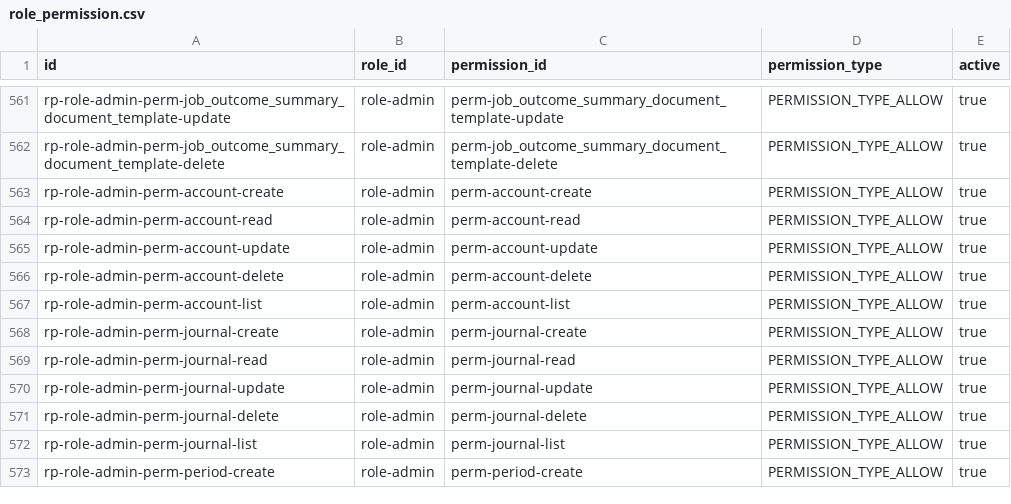
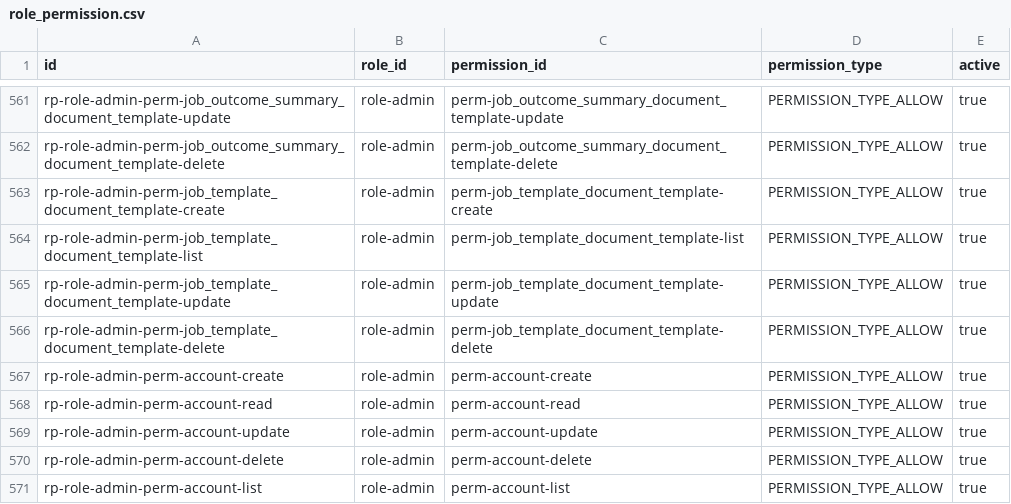
Before and after one commit to erniealice/copya, a CSV file: seeds/general/role_permission.csv, drawn as a sheet; only a part is shown, gaps mark what is left out; the shorter side is filled out with more unchanged rows.

```diff
--- a/seeds/general/role_permission.csv
+++ b/seeds/general/role_permission.csv
@@ -562,2 +562,6 @@ rp-role-admin-perm-job_outcome_summary_document_template-update,role-admin,perm-
 rp-role-admin-perm-job_outcome_summary_document_template-delete,role-admin,perm-job_outcome_summary_document_template-delete,PERMISSION_TYPE_ALLOW,true
+rp-role-admin-perm-job_template_document_template-create,role-admin,perm-job_template_document_template-create,PERMISSION_TYPE_ALLOW,true
+rp-role-admin-perm-job_template_document_template-list,role-admin,perm-job_template_document_template-list,PERMISSION_TYPE_ALLOW,true
+rp-role-admin-perm-job_template_document_template-update,role-admin,perm-job_template_document_template-update,PERMISSION_TYPE_ALLOW,true
+rp-role-admin-perm-job_template_document_template-delete,role-admin,perm-job_template_document_template-delete,PERMISSION_TYPE_ALLOW,true
 rp-role-admin-perm-account-create,role-admin,perm-account-create,PERMISSION_TYPE_ALLOW,true
```
Also changed, not shown: seeds/general/permission.csv.
